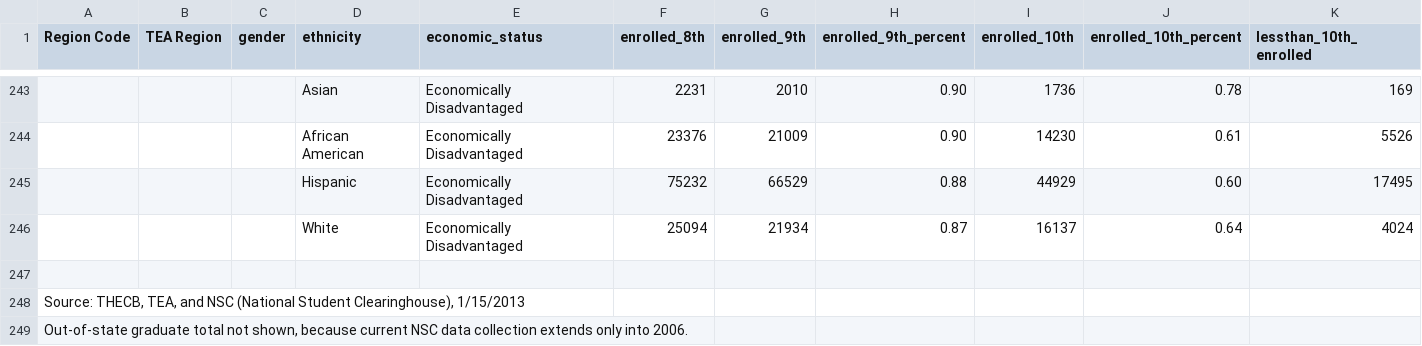
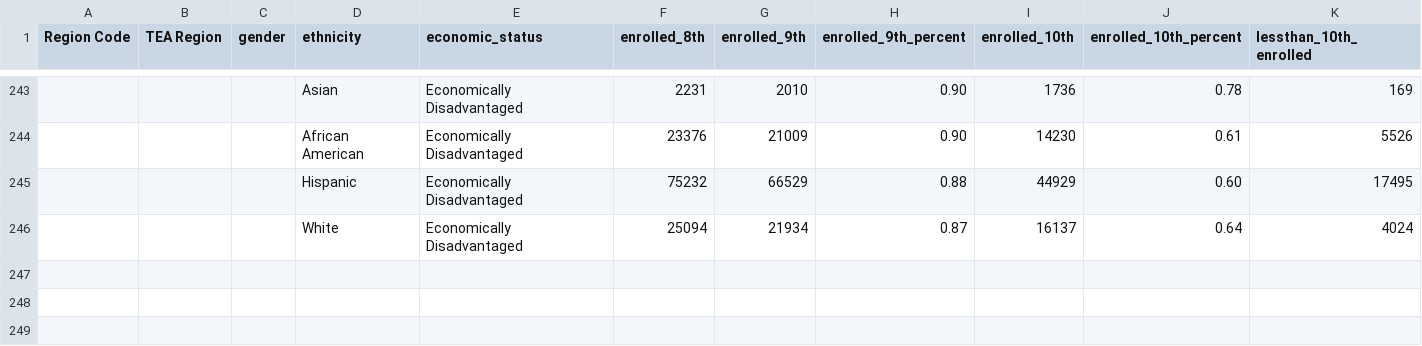
Before and after one commit to texastribune/scuole-data, a CSV file: cohorts/1997/regionState.csv, drawn as a sheet; only a part is shown, gaps mark what is left out; rows hold the shown columns only; the diff names each change by its address in the sheet, - before the commit and + after, or states it on an @@ line.

Commit message:
took out thecb text at the bottom of regionState csvs

```diff
--- a/cohorts/1997/regionState.csv
+++ b/cohorts/1997/regionState.csv
-row 247: (empty)
-row 248: Source: THECB, TEA, and NSC (National Student Clearinghouse), 1/15/2013
-row 249: Out-of-state graduate total not shown, because current NSC data collection extends only into 2006.
```
Also changed, not shown: cohorts/1998/regionState.csv, cohorts/1999/regionState.csv, 2 other files.
